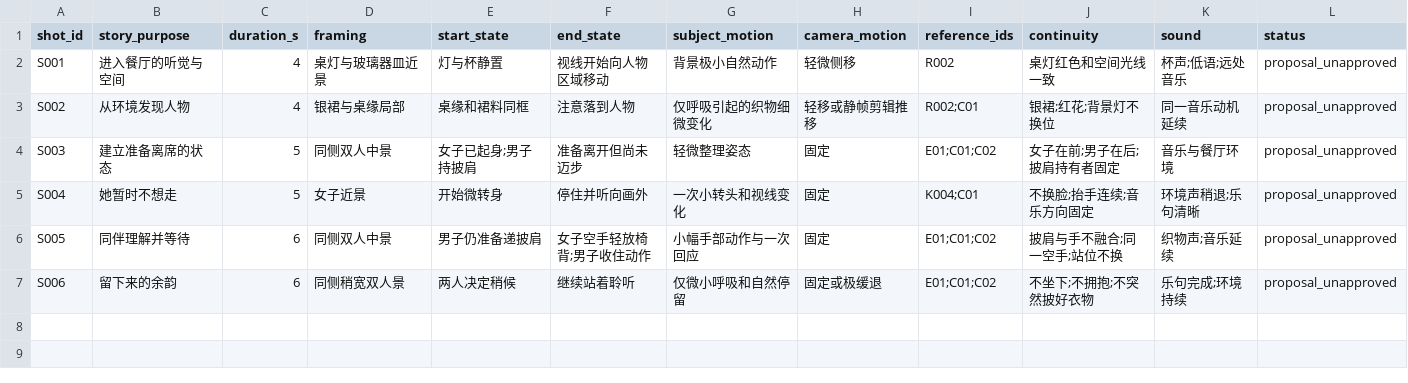
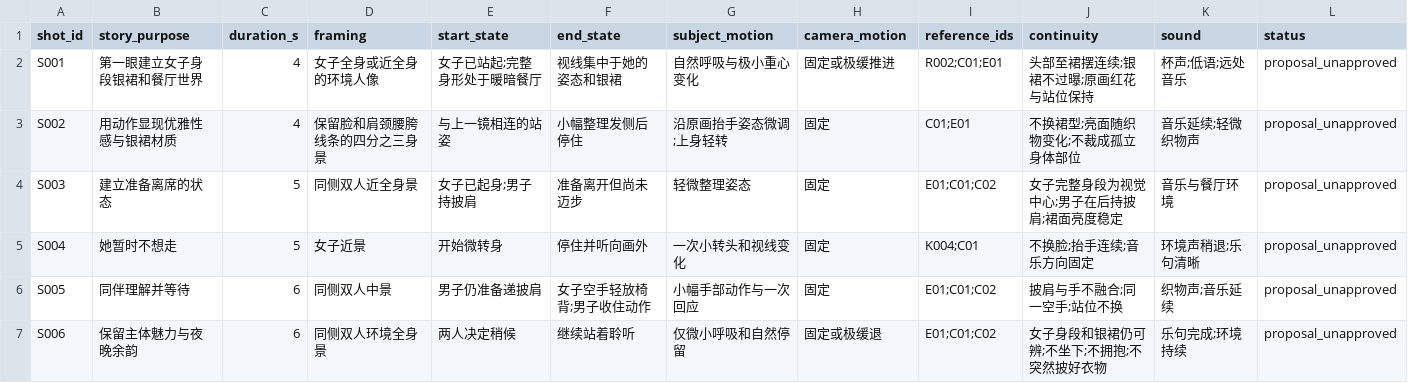
Before and after one commit to lj99boy/last_ai_video, a CSV file: works/0001-in-london/preproduction/shots.csv, drawn as a sheet.

```diff
--- a/works/0001-in-london/preproduction/shots.csv
+++ b/works/0001-in-london/preproduction/shots.csv
@@ -1,7 +1,7 @@
 shot_id,story_purpose,duration_s,framing,start_state,end_state,subject_motion,camera_motion,reference_ids,continuity,sound,status
-S001,进入餐厅的听觉与空间,4,桌灯与玻璃器皿近景,灯与杯静置,视线开始向人物区域移动,背景极小自然动作,轻微侧移,R002,桌灯红色和空间光线一致,杯声;低语;远处音乐,proposal_unapproved
-S002,从环境发现人物,4,银裙与桌缘局部,桌缘和裙料同框,注意落到人物,仅呼吸引起的织物细微变化,轻移或静帧剪辑推移,R002;C01,银裙;红花;背景灯不换位,同一音乐动机延续,proposal_unapproved
-S003,建立准备离席的状态,5,同侧双人中景,女子已起身;男子持披肩,准备离开但尚未迈步,轻微整理姿态,固定,E01;C01;C02,女子在前;男子在后;披肩持有者固定,音乐与餐厅环境,proposal_unapproved
+S001,第一眼建立女子身段银裙和餐厅世界,4,女子全身或近全身的环境人像,女子已站起;完整身形处于暖暗餐厅,视线集中于她的姿态和银裙,自然呼吸与极小重心变化,固定或极缓推进,R002;C01;E01,头部至裙摆连续;银裙不过曝;原画红花与站位保持,杯声;低语;远处音乐,proposal_unapproved
+S002,用动作显现优雅性感与银裙材质,4,保留脸和肩颈腰胯线条的四分之三身景,与上一镜相连的站姿,小幅整理发侧后停住,沿原画抬手姿态微调;上身轻转,固定,C01;E01,不换裙型;亮面随织物变化;不裁成孤立身体部位,音乐延续;轻微织物声,proposal_unapproved
+S003,建立准备离席的状态,5,同侧双人近全身景,女子已起身;男子持披肩,准备离开但尚未迈步,轻微整理姿态,固定,E01;C01;C02,女子完整身段为视觉中心;男子在后持披肩;裙面亮度稳定,音乐与餐厅环境,proposal_unapproved
 S004,她暂时不想走,5,女子近景,开始微转身,停住并听向画外,一次小转头和视线变化,固定,K004;C01,不换脸;抬手连续;音乐方向固定,环境声稍退;乐句清晰,proposal_unapproved
 S005,同伴理解并等待,6,同侧双人中景,男子仍准备递披肩,女子空手轻放椅背;男子收住动作,小幅手部动作与一次回应,固定,E01;C01;C02,披肩与手不融合;同一空手;站位不换,织物声;音乐延续,proposal_unapproved
-S006,留下来的余韵,6,同侧稍宽双人景,两人决定稍候,继续站着聆听,仅微小呼吸和自然停留,固定或极缓退,E01;C01;C02,不坐下;不拥抱;不突然披好衣物,乐句完成;环境持续,proposal_unapproved
+S006,保留主体魅力与夜晚余韵,6,同侧双人环境全身景,两人决定稍候,继续站着聆听,仅微小呼吸和自然停留,固定或极缓退,E01;C01;C02,女子身段和银裙仍可辨;不坐下;不拥抱;不突然披好衣物,乐句完成;环境持续,proposal_unapproved
```
Also changed, not shown: 9 other files.
